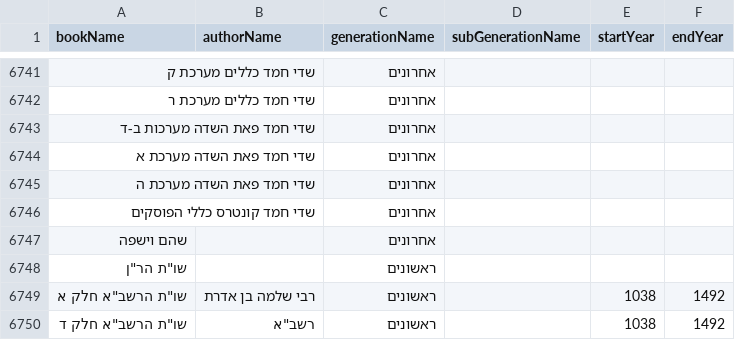
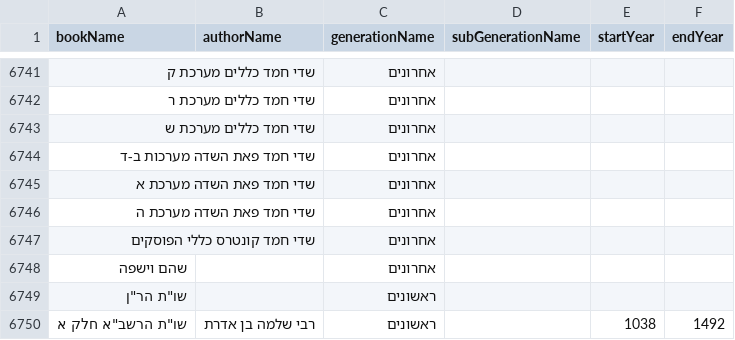
Before and after one commit to Bshlomecha/otzaria-library, a CSV file: ForDB/book_info.csv, drawn as a sheet; only a part is shown, gaps mark what is left out; the shorter side is filled out with more unchanged rows.

Commit message:
ים החכמה — שדי חמד כללים מערכת ש

```diff
--- a/ForDB/book_info.csv
+++ b/ForDB/book_info.csv
@@ -6742,2 +6742,3 @@ bookName,authorName,generationName,subGenerationName,startYear,endYear
 "שדי חמד כללים מערכת ר","","אחרונים","","",""
+"שדי חמד כללים מערכת ש","","אחרונים","","",""
 "שדי חמד פאת השדה מערכות ב-ד","","אחרונים","","",""
```
Also changed, not shown: 6 other files.
